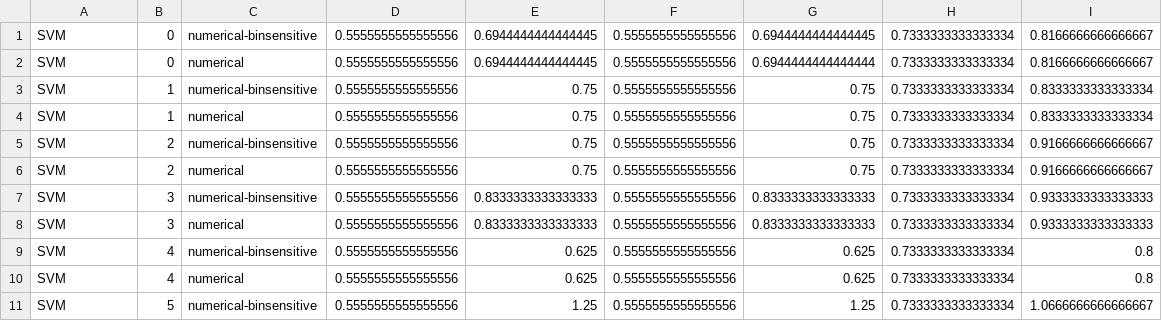
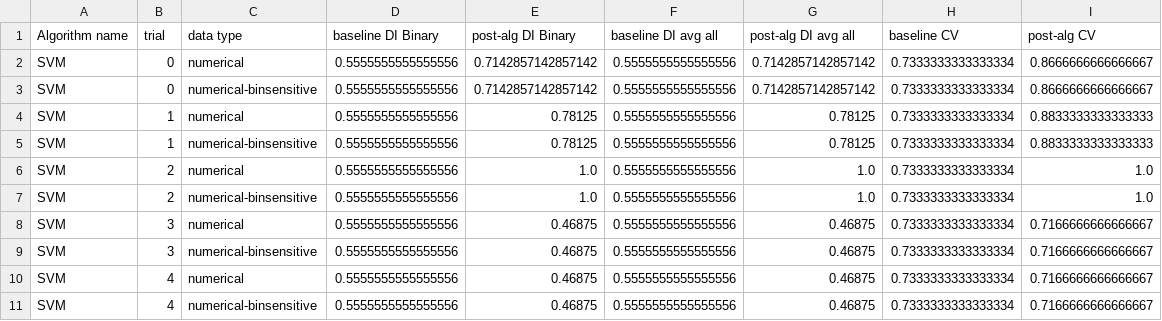
Before and after one commit to jessica-dai/fairness-comparison, a CSV file: results/ricci_Race_balanced.csv, drawn as a sheet; only a part is shown; the diff covers the shown part only.

```diff
--- a/results/ricci_Race_balanced.csv
+++ b/results/ricci_Race_balanced.csv
@@ -1,11 +1,11 @@
-SVM,0,numerical-binsensitive,0.5555555555555556,0.6944444444444445,0.5555555555555556,0.6944444444444445,0.7333333333333334,0.8166666666666667
-SVM,0,numerical,0.5555555555555556,0.6944444444444445,0.5555555555555556,0.6944444444444444,0.7333333333333334,0.8166666666666667
-SVM,1,numerical-binsensitive,0.5555555555555556,0.75,0.5555555555555556,0.75,0.7333333333333334,0.8333333333333334
-SVM,1,numerical,0.5555555555555556,0.75,0.5555555555555556,0.75,0.7333333333333334,0.8333333333333334
-SVM,2,numerical-binsensitive,0.5555555555555556,0.75,0.5555555555555556,0.75,0.7333333333333334,0.9166666666666667
-SVM,2,numerical,0.5555555555555556,0.75,0.5555555555555556,0.75,0.7333333333333334,0.9166666666666667
-SVM,3,numerical-binsensitive,0.5555555555555556,0.8333333333333333,0.5555555555555556,0.8333333333333333,0.7333333333333334,0.9333333333333333
-SVM,3,numerical,0.5555555555555556,0.8333333333333333,0.5555555555555556,0.8333333333333333,0.7333333333333334,0.9333333333333333
-SVM,4,numerical-binsensitive,0.5555555555555556,0.625,0.5555555555555556,0.625,0.7333333333333334,0.8
-SVM,4,numerical,0.5555555555555556,0.625,0.5555555555555556,0.625,0.7333333333333334,0.8
-SVM,5,numerical-binsensitive,0.5555555555555556,1.25,0.5555555555555556,1.25,0.7333333333333334,1.0666666666666667
+Algorithm name,trial,data type,baseline DI Binary,post-alg DI Binary,baseline DI avg all,post-alg DI avg all,baseline CV,post-alg CV
+SVM,0,numerical,0.5555555555555556,0.7142857142857142,0.5555555555555556,0.7142857142857142,0.7333333333333334,0.8666666666666667
+SVM,0,numerical-binsensitive,0.5555555555555556,0.7142857142857142,0.5555555555555556,0.7142857142857142,0.7333333333333334,0.8666666666666667
+SVM,1,numerical,0.5555555555555556,0.78125,0.5555555555555556,0.78125,0.7333333333333334,0.8833333333333333
+SVM,1,numerical-binsensitive,0.5555555555555556,0.78125,0.5555555555555556,0.78125,0.7333333333333334,0.8833333333333333
+SVM,2,numerical,0.5555555555555556,1.0,0.5555555555555556,1.0,0.7333333333333334,1.0
+SVM,2,numerical-binsensitive,0.5555555555555556,1.0,0.5555555555555556,1.0,0.7333333333333334,1.0
+SVM,3,numerical,0.5555555555555556,0.46875,0.5555555555555556,0.46875,0.7333333333333334,0.7166666666666667
+SVM,3,numerical-binsensitive,0.5555555555555556,0.46875,0.5555555555555556,0.46875,0.7333333333333334,0.7166666666666667
+SVM,4,numerical,0.5555555555555556,0.46875,0.5555555555555556,0.46875,0.7333333333333334,0.7166666666666667
+SVM,4,numerical-binsensitive,0.5555555555555556,0.46875,0.5555555555555556,0.46875,0.7333333333333334,0.7166666666666667
```
Also changed, not shown: 1 added row and 30 edited cells elsewhere in this file, results/ricci_Race.csv, 1 other file.
